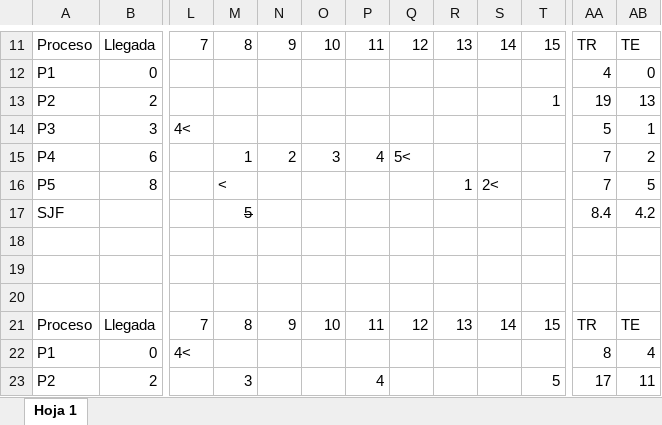
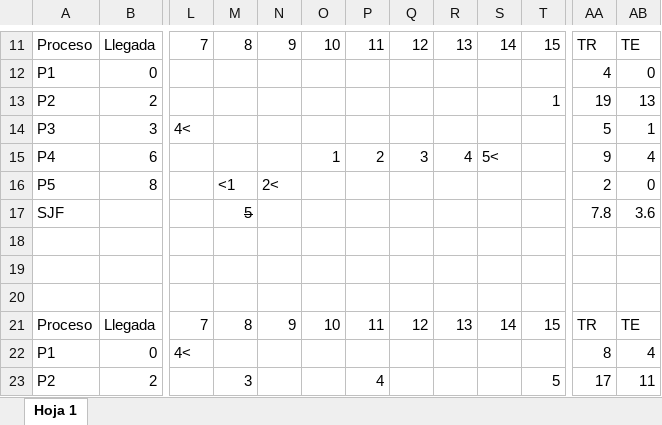
Before and after one commit to valenaruanno/ISO, an Excel workbook: Practica4/ejercicio6y7.xlsx, sheet Hoja 1, drawn as a sheet; only a part is shown, gaps mark what is left out; values as stored, in another font and other column widths than the file's, no borders; charts and pictures not drawn; the diff names each change by its address in the sheet, - before the commit and + after, or states it on an @@ line.

Commit message:
Agrego hasta el ejercicio 13 de la practica 4 y corrijo el 7 en la practica 5

```diff
--- a/Practica4/ejercicio6y7.xlsx (sheet Hoja 1)
+++ b/Practica4/ejercicio6y7.xlsx (sheet Hoja 1)
-M15: 1
+M15: (empty)
-N15: 2
+N15: (empty)
-O15: 3
+O15: 1
-P15: 4
+P15: 2
-Q15: 5<
+Q15: 3
-R15: (empty)
+R15: 4
-S15: (empty)
+S15: 5<
-AA15: 7
+AA15: 9
-AB15: 2
+AB15: 4
-M16: <
+M16: <1
-N16: (empty)
+N16: 2<
-R16: 1
+R16: (empty)
-S16: 2<
+S16: (empty)
-AA16: 7
+AA16: 2
-AB16: 5
+AB16: 0
-AA17: 8.4
+AA17: 7.8
-AB17: 4.2
+AB17: 3.6
```
Also changed, not shown: 5 other files.
